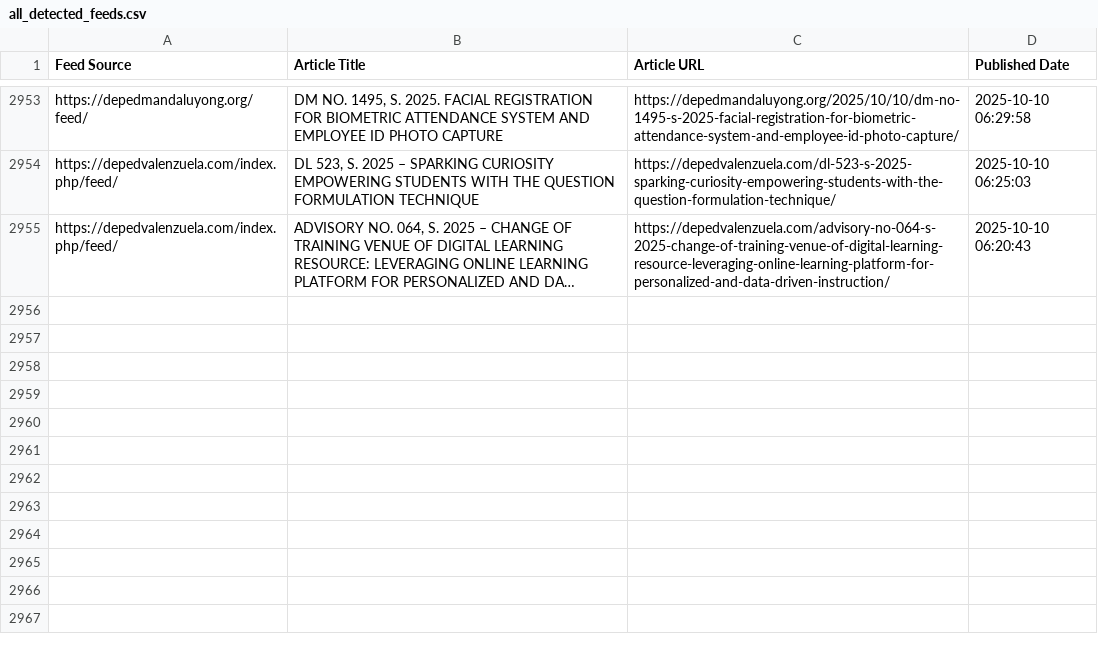
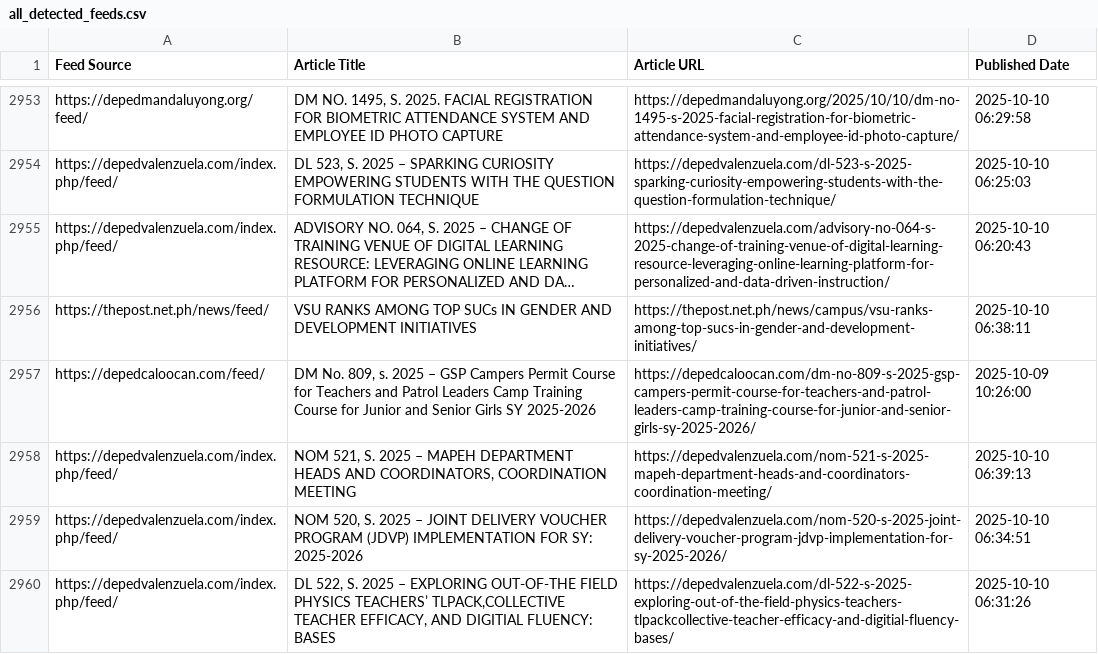
Before and after one commit to mabagarlene/bettermark, a CSV file: all_detected_feeds.csv, drawn as a sheet; only a part is shown, gaps mark what is left out; long unchanged cells end in …; the diff names each change by its address in the sheet, - before the commit and + after, or states it on an @@ line.

Commit message:
Update feed data - 2025-10-10 06:42:25 UTC

```diff
--- a/all_detected_feeds.csv
+++ b/all_detected_feeds.csv
+row 2956: https://thepost.net.ph/news/feed/ | VSU RANKS AMONG TOP SUCs IN GENDER AND DEVELOPMENT INITIATIVES | https://thepost.net.ph/news/campus/vsu-ranks-among-top-sucs-in-gender-and-development-initiatives/ | 2025-10-10 06:38:11
+row 2957: https://depedcaloocan.com/feed/ | DM No. 809, s. 2025 – GSP Campers Permit Course for Teachers and Patrol Leaders Camp Training Course for Junior and Senior Girls SY 2025-2026 | https://depedcaloocan.com/dm-no-809-s-2025-gsp-campers-permit-course-for-teachers-and-patrol-leaders-camp-training-course-for-junior-and-senior-girls-sy-2025-2026/ | 2025-10-09 10:26:00
+row 2958: https://depedvalenzuela.com/index.php/feed/ | NOM 521, S. 2025 – MAPEH DEPARTMENT HEADS AND COORDINATORS, COORDINATION MEETING | https://depedvalenzuela.com/nom-521-s-2025-mapeh-department-heads-and-coordinators-coordination-meeting/ | 2025-10-10 06:39:13
+row 2959: https://depedvalenzuela.com/index.php/feed/ | NOM 520, S. 2025 – JOINT DELIVERY VOUCHER PROGRAM (JDVP) IMPLEMENTATION FOR SY: 2025-2026 | https://depedvalenzuela.com/nom-520-s-2025-joint-delivery-voucher-program-jdvp-implementation-for-sy-2025-2026/ | 2025-10-10 06:34:51
+row 2960: https://depedvalenzuela.com/index.php/feed/ | DL 522, S. 2025 – EXPLORING OUT-OF-THE FIELD PHYSICS TEACHERS’ TLPACK,COLLECTIVE TEACHER EFFICACY, AND DIGITIAL FLUENCY: BASES | https://depedvalenzuela.com/dl-522-s-2025-exploring-out-of-the-field-physics-teachers-tlpackcollective-teacher-efficacy-and-digitial-fluency-bases/ | 2025-10-10 06:31:26
```
